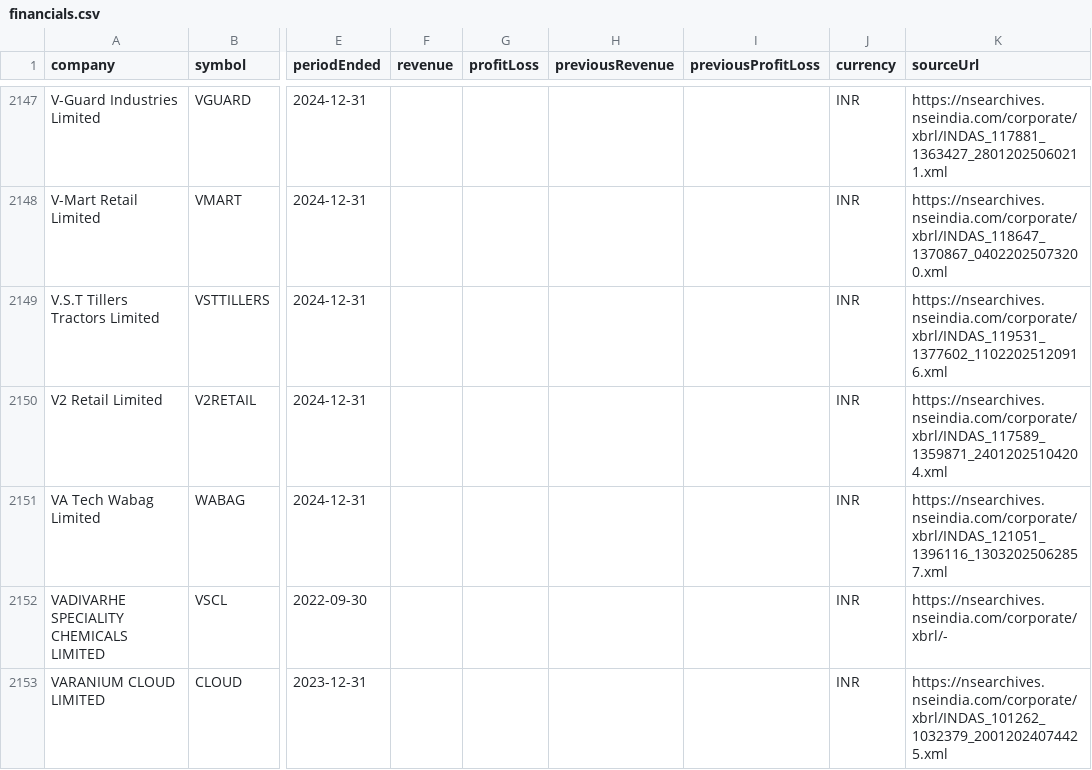
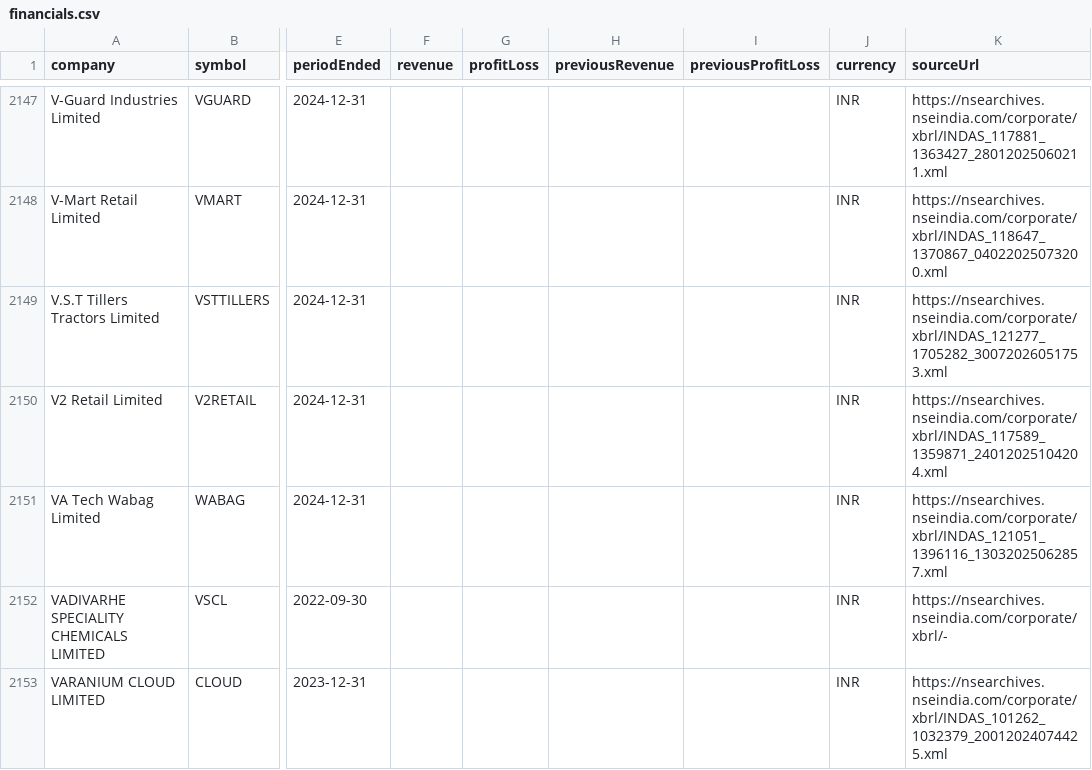
Before and after one commit to grvishnureddy/stock-analysis, a CSV file: data/financials.csv, drawn as a sheet; only a part is shown, gaps mark what is left out; the diff names each change by its address in the sheet, - before the commit and + after, or states it on an @@ line.

Commit message:
Update company results and news

```diff
--- a/data/financials.csv
+++ b/data/financials.csv
-K2149 (sourceUrl): https://nsearchives.nseindia.com/corporate/xbrl/INDAS_119531_1377602_11022025120916.xml
+K2149 (sourceUrl): https://nsearchives.nseindia.com/corporate/xbrl/INDAS_121277_1705282_30072026051753.xml
```
Also changed, not shown: 16 other files.
